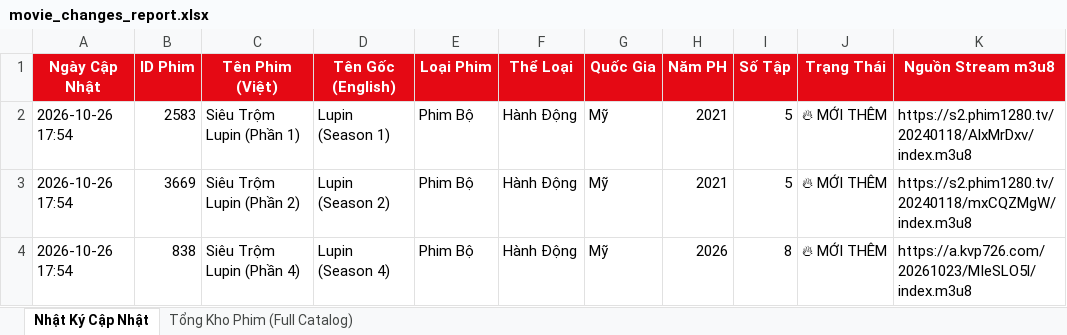
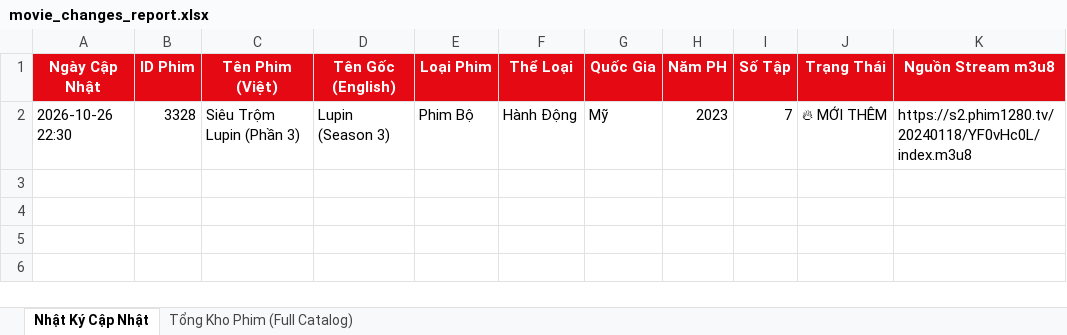
Before and after one commit to exorcisthb/Phim, an Excel workbook: movie_changes_report.xlsx, sheet Nhật Ký Cập Nhật, drawn as a sheet; values as stored, in another font and other column widths than the file's, no borders; the diff names each change by its address in the sheet, - before the commit and + after, or states it on an @@ line.

```diff
--- a/movie_changes_report.xlsx (sheet Nhật Ký Cập Nhật)
+++ b/movie_changes_report.xlsx (sheet Nhật Ký Cập Nhật)
-A2 (Ngày Cập Nhật): 2026-10-26 17:54
+A2 (Ngày Cập Nhật): 2026-10-26 22:30
-B2 (ID Phim): 2583
+B2 (ID Phim): 3328
-C2 (Tên Phim (Việt)): Siêu Trộm Lupin (Phần 1)
+C2 (Tên Phim (Việt)): Siêu Trộm Lupin (Phần 3)
-D2 (Tên Gốc (English)): Lupin (Season 1)
+D2 (Tên Gốc (English)): Lupin (Season 3)
-H2 (Năm PH): 2021
+H2 (Năm PH): 2023
-I2 (Số Tập): 5
+I2 (Số Tập): 7
-K2 (Nguồn Stream m3u8): https://s2.phim1280.tv/20240118/AlxMrDxv/index.m3u8
+K2 (Nguồn Stream m3u8): https://s2.phim1280.tv/20240118/YF0vHc0L/index.m3u8
-row 3: 2026-10-26 17:54 | 3669 | Siêu Trộm Lupin (Phần 2) | Lupin (Season 2) | Phim Bộ | Hành Động | Mỹ | 2021 | 5 | 🔥 MỚI THÊM | https://s2.phim1280.tv/20240118/mxCQZMgW/index.m3u8
-row 4: 2026-10-26 17:54 | 838 | Siêu Trộm Lupin (Phần 4) | Lupin (Season 4) | Phim Bộ | Hành Động | Mỹ | 2026 | 8 | 🔥 MỚI THÊM | https://a.kvp726.com/20261023/MIeSLO5l/index.m3u8
```
Also changed, not shown: sheet Tổng Kho Phim (Full Catalog), 2 other files.
